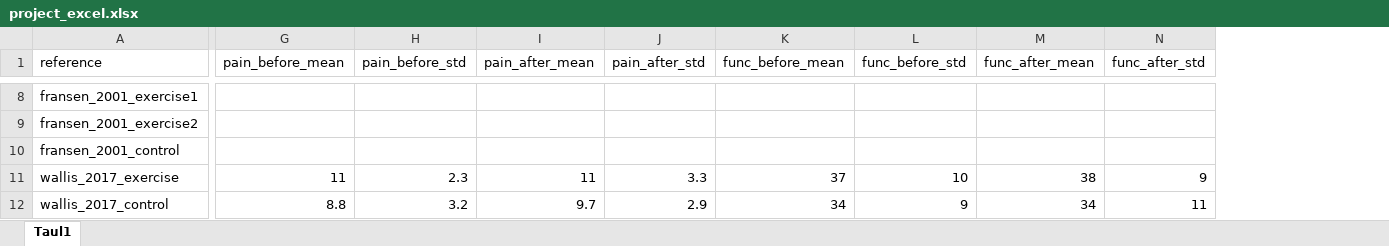
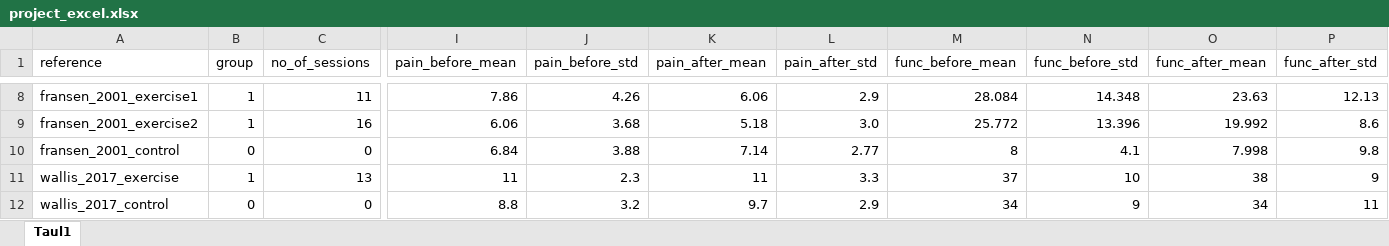
Before and after one commit to Jopariih/TIES5830, an Excel workbook: project_excel.xlsx, sheet Taul1, drawn as a sheet; only a part is shown, gaps mark what is left out; values as stored, in another font and other column widths than the file's, no cell formats; addresses are those after the commit; the diff covers the shown part only; the diff names each change by its address in the sheet, - before the commit and + after, or states it on an @@ line.

```diff
--- a/project_excel.xlsx (sheet Taul1)
+++ b/project_excel.xlsx (sheet Taul1)
+column B (group), rows 8-12: 1 | 1 | 0 | 1 | 0
+column C (no_of_sessions), rows 8-12: 11 | 16 | 0 | 13 | 0
-I8 (pain_before_mean): (empty)
+I8 (pain_before_mean): 7.86
-J8 (pain_before_std): (empty)
+J8 (pain_before_std): 4.26
-K8 (pain_after_mean): (empty)
+K8 (pain_after_mean): 6.06
-L8 (pain_after_std): (empty)
+L8 (pain_after_std): 2.9
-M8 (func_before_mean): (empty)
+M8 (func_before_mean): 28.084
-N8 (func_before_std): (empty)
+N8 (func_before_std): 14.348
-O8 (func_after_mean): (empty)
+O8 (func_after_mean): 23.63
-P8 (func_after_std): (empty)
+P8 (func_after_std): 12.13
-I9 (pain_before_mean): (empty)
+I9 (pain_before_mean): 6.06
-J9 (pain_before_std): (empty)
+J9 (pain_before_std): 3.68
-K9 (pain_after_mean): (empty)
+K9 (pain_after_mean): 5.18
-L9 (pain_after_std): (empty)
+L9 (pain_after_std): 3.0
-M9 (func_before_mean): (empty)
+M9 (func_before_mean): 25.772
-N9 (func_before_std): (empty)
+N9 (func_before_std): 13.396
-O9 (func_after_mean): (empty)
+O9 (func_after_mean): 19.992
-P9 (func_after_std): (empty)
+P9 (func_after_std): 8.6
-I10 (pain_before_mean): (empty)
+I10 (pain_before_mean): 6.84
-J10 (pain_before_std): (empty)
+J10 (pain_before_std): 3.88
-K10 (pain_after_mean): (empty)
+K10 (pain_after_mean): 7.14
-L10 (pain_after_std): (empty)
+L10 (pain_after_std): 2.77
-M10 (func_before_mean): (empty)
+M10 (func_before_mean): 8
-N10 (func_before_std): (empty)
+N10 (func_before_std): 4.1
-O10 (func_after_mean): (empty)
+O10 (func_after_mean): 7.998
-P10 (func_after_std): (empty)
+P10 (func_after_std): 9.8
```
Also changed, not shown: 2 removed rows and 104 edited cells elsewhere in this sheet, cell formats, 1 other file.
